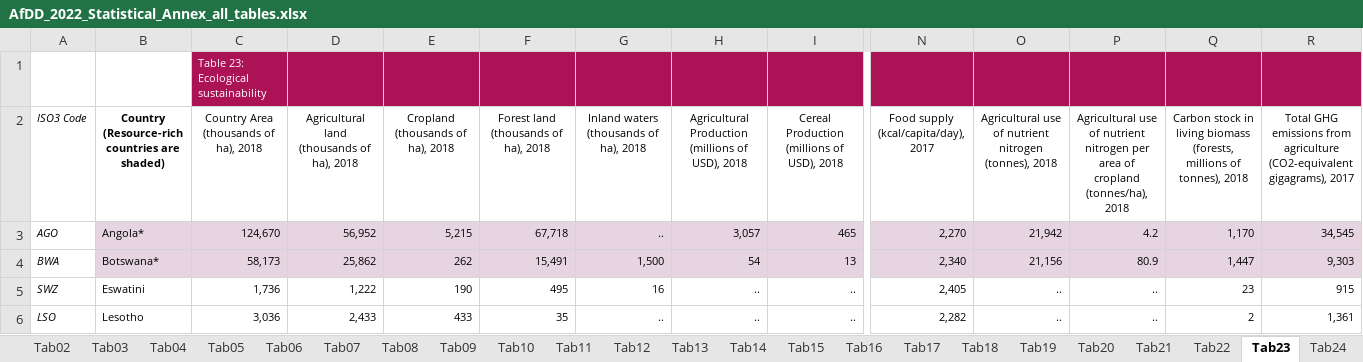
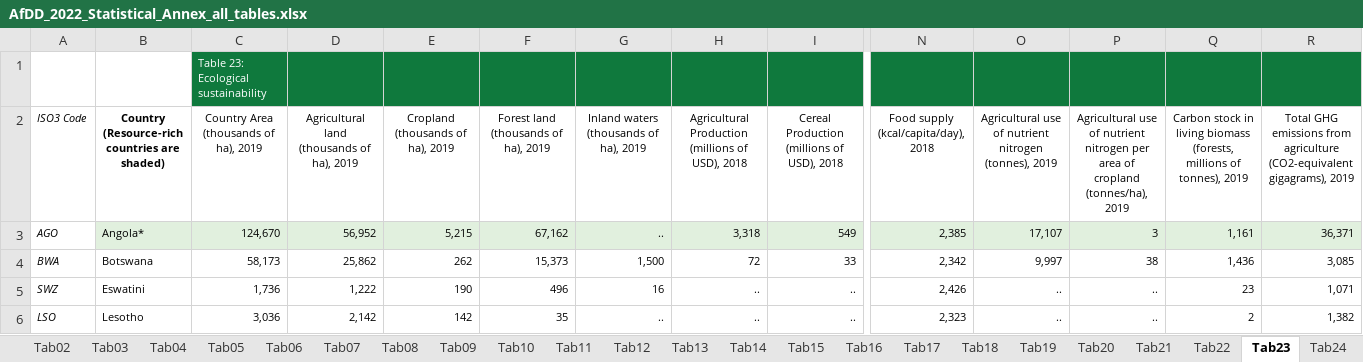
Before and after one commit to AfDDAnnex/AfDDDDAf2022, an Excel workbook: AfDD_2022_Statistical_Annex_all_tables.xlsx, sheet Tab23, drawn as a sheet; only a part is shown, gaps mark what is left out; values as stored, in another font and other column widths than the file's, no borders; removed rows and columns are numbered as before the commit, all else as after; rows hold the shown columns only; the diff covers the shown part only; the diff names each change by its address in the sheet, - before the commit and + after, or states it on an @@ line.

```diff
--- a/AfDD_2022_Statistical_Annex_all_tables.xlsx (sheet Tab23)
+++ b/AfDD_2022_Statistical_Annex_all_tables.xlsx (sheet Tab23)
-C1:R1 fill: #AC1256
+C1:R1 fill: #0F793D
-C2: Country Area (thousands of ha), 2018
+C2: Country Area (thousands of ha), 2019
-D2: Agricultural land (thousands of ha), 2018
+D2: Agricultural land (thousands of ha), 2019
-E2: Cropland (thousands of ha), 2018
+E2: Cropland (thousands of ha), 2019
-F2: Forest land (thousands of ha), 2018
+F2: Forest land (thousands of ha), 2019
-G2: Inland waters (thousands of ha), 2018
+G2: Inland waters (thousands of ha), 2019
-N2: Food supply (kcal/capita/day), 2017
+N2: Food supply (kcal/capita/day), 2018
-O2: …nitrogen (tonnes), 2018
+O2: …nitrogen (tonnes), 2019
-P2: …cropland (tonnes/ha), 2018
+P2: …cropland (tonnes/ha), 2019
-Q2: …of tonnes), 2018
+Q2: …of tonnes), 2019
-R2: …(CO2-equivalent gigagrams), 2017
+R2: …(CO2-equivalent gigagrams), 2019
-B3:R3 fill: #E6D5E1
+B3:R3 fill: #E1F0DE
-F3: 67,718
+F3: 67,162
-H3: 3,057
+H3: 3,318
-I3: 465
+I3: 549
-N3: 2,270
+N3: 2,385
-O3: 21,942
+O3: 17,107
-P3: 4.2
+P3: 3
-Q3: 1,170
+Q3: 1,161
-R3: 34,545
+R3: 36,371
-row 4: BWA | Botswana* | 58,173 | 25,862 | 262 | 15,491 | 1,500 | 54 | 13 | 2,340 | 21,156 | 80.9 | 1,447 | 9,303
+row 4: BWA | Botswana | 58,173 | 25,862 | 262 | 15,373 | 1,500 | 72 | 33 | 2,342 | 9,997 | 38 | 1,436 | 3,085
-F5: 495
+F5: 496
-N5: 2,405
+N5: 2,426
-R5: 915
+R5: 1,071
-D6: 2,433
+D6: 2,142
-E6: 433
+E6: 142
-N6: 2,282
+N6: 2,323
-R6: 1,361
+R6: 1,382
```
Also changed, not shown: 5 added rows, 3 removed rows, 1035 edited cells and cell formats elsewhere in this sheet, sheet Tab03, sheet Tab04, sheet Tab02, sheet Tab18, sheet Tab01, sheet Tab05, 22 more sheets, other sheet tabs, formulas that keep their value, charts or pictures.
